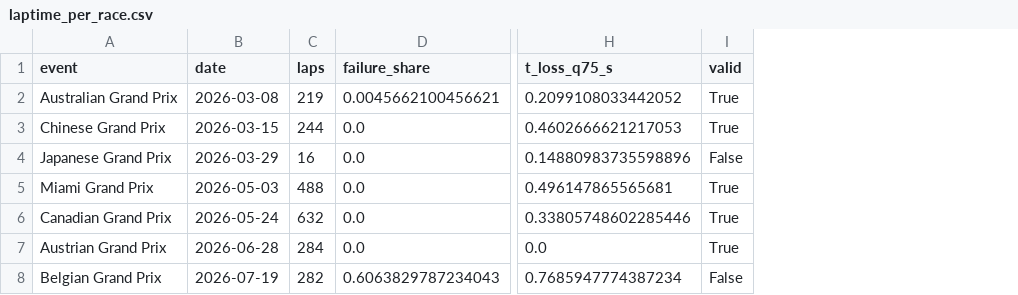
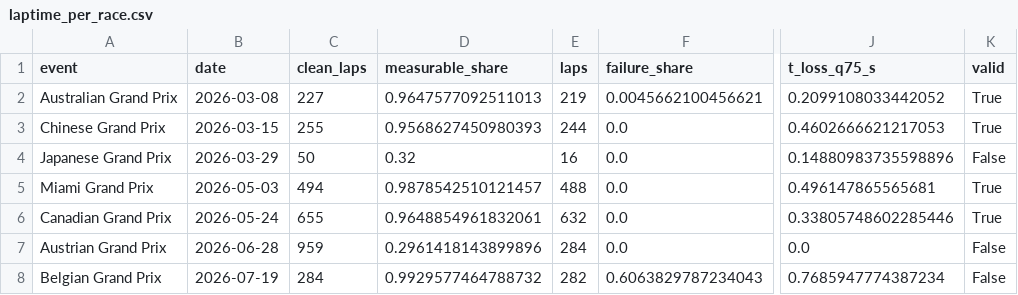
Before and after one commit to Priyanshi507/ers-lens, a CSV file: results/laptime/laptime_per_race.csv, drawn as a sheet; only a part is shown, gaps mark what is left out; addresses are those after the commit; the diff names each change by its address in the sheet, - before the commit and + after, or states it on an @@ line.

Commit message:
Lap-time loss: record unmeasurable laps; report only measurable circuits

```diff
--- a/results/laptime/laptime_per_race.csv
+++ b/results/laptime/laptime_per_race.csv
+column C (clean_laps), rows 2-8: 227 | 255 | 50 | 494 | 655 | 959 | 284
+column D (measurable_share), rows 2-8: 0.9647577092511013 | 0.9568627450980393 | 0.32 | 0.9878542510121457 | 0.9648854961832061 | 0.2961418143899896 | 0.9929577464788732
-K7 (valid): True
+K7 (valid): False
```
Also changed, not shown: results/laptime/laptime_team_vs_race.csv, 3 other files.
